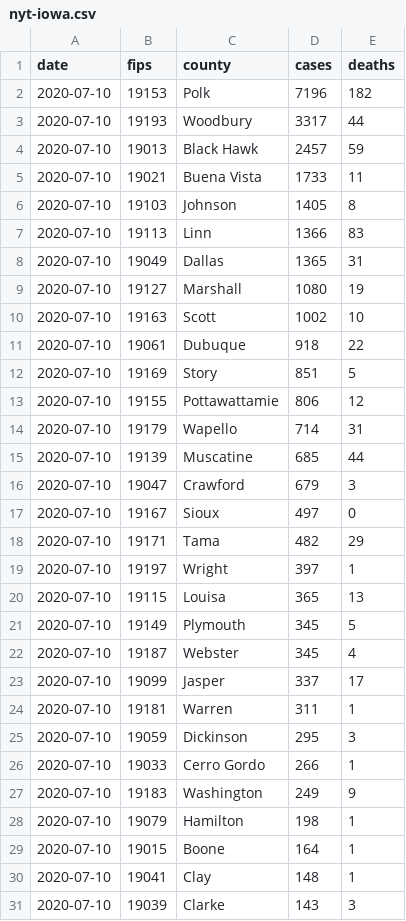
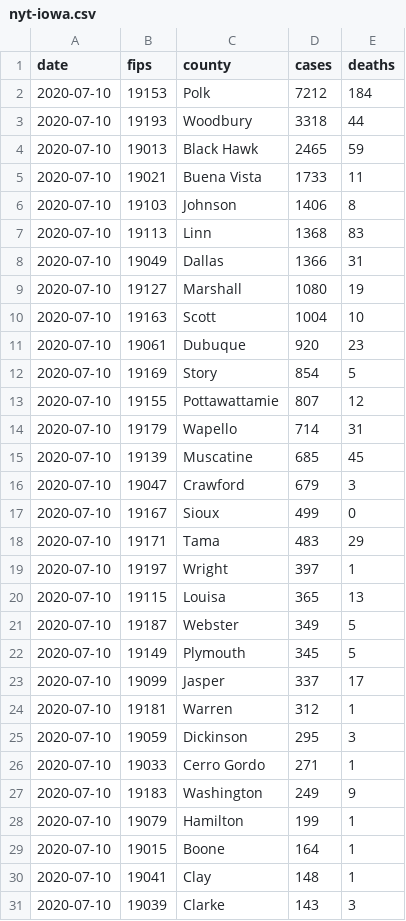
Before and after one commit to ijlyttle/iowa-covid-data, a CSV file: data/nyt/nyt-iowa.csv, drawn as a sheet; only a part is shown; the diff covers the shown part only.

```diff
--- a/data/nyt/nyt-iowa.csv
+++ b/data/nyt/nyt-iowa.csv
@@ -1,29 +1,29 @@
 date,fips,county,cases,deaths
-2020-07-10,19153,Polk,7196,182
-2020-07-10,19193,Woodbury,3317,44
-2020-07-10,19013,Black Hawk,2457,59
+2020-07-10,19153,Polk,7212,184
+2020-07-10,19193,Woodbury,3318,44
+2020-07-10,19013,Black Hawk,2465,59
 2020-07-10,19021,Buena Vista,1733,11
-2020-07-10,19103,Johnson,1405,8
-2020-07-10,19113,Linn,1366,83
-2020-07-10,19049,Dallas,1365,31
+2020-07-10,19103,Johnson,1406,8
+2020-07-10,19113,Linn,1368,83
+2020-07-10,19049,Dallas,1366,31
 2020-07-10,19127,Marshall,1080,19
-2020-07-10,19163,Scott,1002,10
-2020-07-10,19061,Dubuque,918,22
-2020-07-10,19169,Story,851,5
-2020-07-10,19155,Pottawattamie,806,12
+2020-07-10,19163,Scott,1004,10
+2020-07-10,19061,Dubuque,920,23
+2020-07-10,19169,Story,854,5
+2020-07-10,19155,Pottawattamie,807,12
 2020-07-10,19179,Wapello,714,31
-2020-07-10,19139,Muscatine,685,44
+2020-07-10,19139,Muscatine,685,45
 2020-07-10,19047,Crawford,679,3
-2020-07-10,19167,Sioux,497,0
-2020-07-10,19171,Tama,482,29
+2020-07-10,19167,Sioux,499,0
+2020-07-10,19171,Tama,483,29
 2020-07-10,19197,Wright,397,1
 2020-07-10,19115,Louisa,365,13
+2020-07-10,19187,Webster,349,5
 2020-07-10,19149,Plymouth,345,5
-2020-07-10,19187,Webster,345,4
 2020-07-10,19099,Jasper,337,17
-2020-07-10,19181,Warren,311,1
+2020-07-10,19181,Warren,312,1
 2020-07-10,19059,Dickinson,295,3
-2020-07-10,19033,Cerro Gordo,266,1
+2020-07-10,19033,Cerro Gordo,271,1
 2020-07-10,19183,Washington,249,9
-2020-07-10,19079,Hamilton,198,1
+2020-07-10,19079,Hamilton,199,1
 2020-07-10,19015,Boone,164,1
```
Also changed, not shown: 4 added rows, 4 removed rows and 4 edited cells elsewhere in this file, data/merged/merged.csv, 5 other files.
